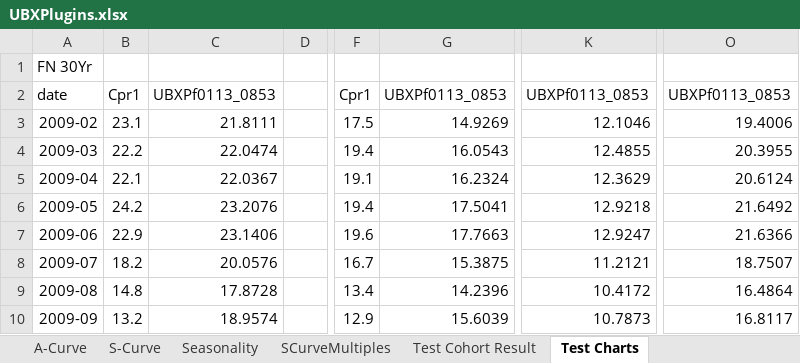
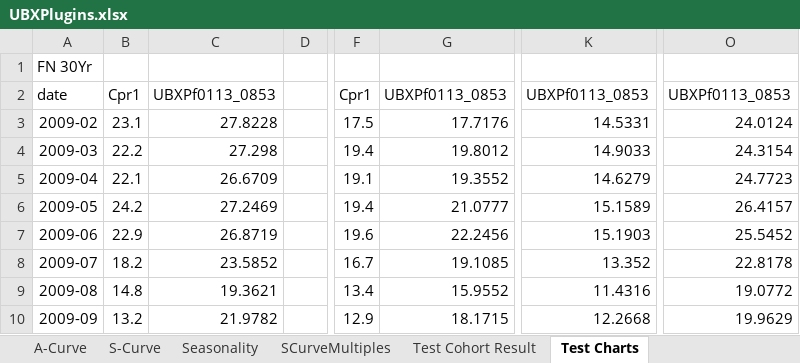
Before and after one commit to wzhaokds/UBXPlugins, an Excel workbook: UBXPlugins.xlsx, sheet Test Charts, drawn as a sheet; only a part is shown, gaps mark what is left out; values as stored, in another font and other column widths than the file's, no borders; charts and pictures not drawn; the diff covers the shown part only; the diff names each change by its address in the sheet, - before the commit and + after, or states it on an @@ line.

Commit message:
Updated the charts in the excel

```diff
--- a/UBXPlugins.xlsx (sheet Test Charts)
+++ b/UBXPlugins.xlsx (sheet Test Charts)
-C3: 21.8111
+C3: 27.8228
-G3: 14.9269
+G3: 17.7176
-K3: 12.1046
+K3: 14.5331
-O3: 19.4006
+O3: 24.0124
-C4: 22.0474
+C4: 27.298
-G4: 16.0543
+G4: 19.8012
-K4: 12.4855
+K4: 14.9033
-O4: 20.3955
+O4: 24.3154
-C5: 22.0367
+C5: 26.6709
-G5: 16.2324
+G5: 19.3552
-K5: 12.3629
+K5: 14.6279
-O5: 20.6124
+O5: 24.7723
-C6: 23.2076
+C6: 27.2469
-G6: 17.5041
+G6: 21.0777
-K6: 12.9218
+K6: 15.1589
-O6: 21.6492
+O6: 26.4157
-C7: 23.1406
+C7: 26.8719
-G7: 17.7663
+G7: 22.2456
-K7: 12.9247
+K7: 15.1903
-O7: 21.6366
+O7: 25.5452
-C8: 20.0576
+C8: 23.5852
-G8: 15.3875
+G8: 19.1085
-K8: 11.2121
+K8: 13.352
-O8: 18.7507
+O8: 22.8178
-C9: 17.8728
+C9: 19.3621
-G9: 14.2396
+G9: 15.9552
-K9: 10.4172
+K9: 11.4316
-O9: 16.4864
+O9: 19.0772
-C10: 18.9574
+C10: 21.9782
-G10: 15.6039
+G10: 18.1715
-K10: 10.7873
+K10: 12.2668
-O10: 16.8117
+O10: 19.9629
```
Also changed, not shown: 409 edited cells elsewhere in this sheet, sheet Test Cohort Result, formulas that keep their value, hidden cells, charts or pictures.
